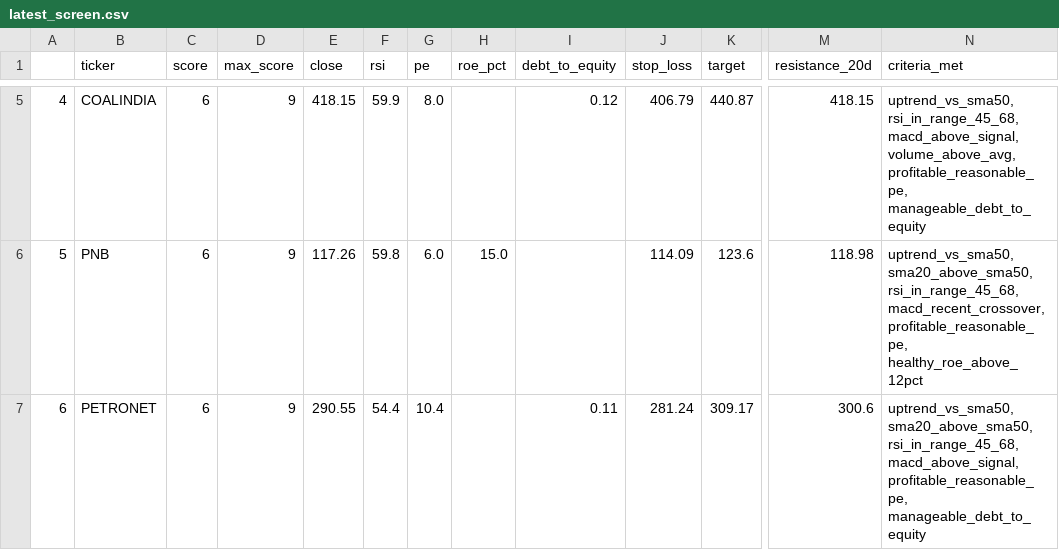
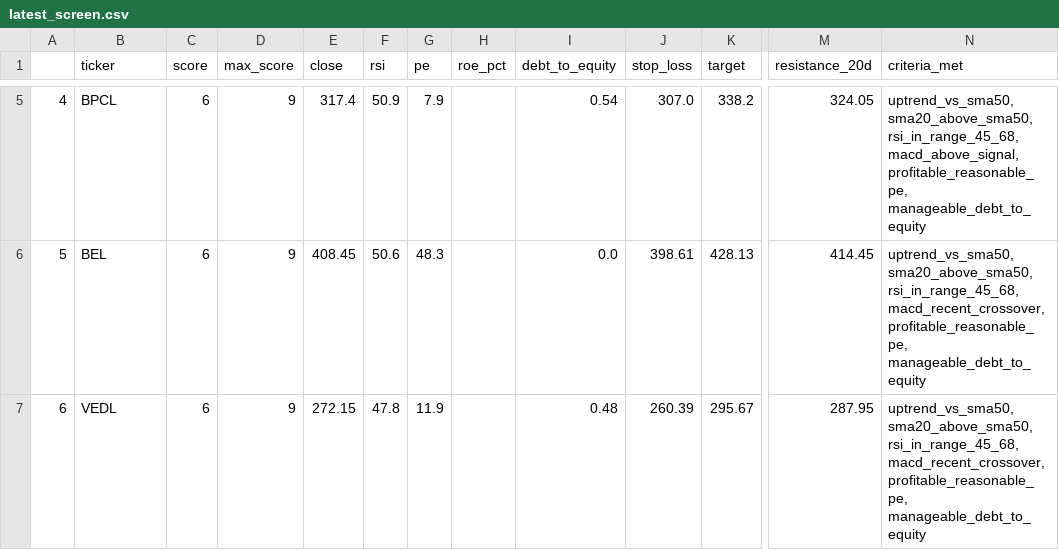
Before and after one commit to PankajK032/MyProject, a CSV file: latest_screen.csv, drawn as a sheet; only a part is shown, gaps mark what is left out; the diff covers the shown part only; the diff names each change by its address in the sheet, - before the commit and + after, or states it on an @@ line.

```diff
--- a/latest_screen.csv
+++ b/latest_screen.csv
-B5 (ticker): COALINDIA
+B5 (ticker): BPCL
-E5 (close): 418.15
+E5 (close): 317.4
-F5 (rsi): 59.9
+F5 (rsi): 50.9
-G5 (pe): 8.0
+G5 (pe): 7.9
-I5 (debt_to_equity): 0.12
+I5 (debt_to_equity): 0.54
-J5 (stop_loss): 406.79
+J5 (stop_loss): 307.0
-K5 (target): 440.87
+K5 (target): 338.2
-M5 (resistance_20d): 418.15
+M5 (resistance_20d): 324.05
-N5 (criteria_met): uptrend_vs_sma50, rsi_in_range_45_68, macd_above_signal, volume_above_avg, profitable_reasonable_pe, manageable_debt_to_equity
+N5 (criteria_met): uptrend_vs_sma50, sma20_above_sma50, rsi_in_range_45_68, macd_above_signal, profitable_reasonable_pe, manageable_debt_to_equity
-B6 (ticker): PNB
+B6 (ticker): BEL
-E6 (close): 117.26
+E6 (close): 408.45
-F6 (rsi): 59.8
+F6 (rsi): 50.6
-G6 (pe): 6.0
+G6 (pe): 48.3
-H6 (roe_pct): 15.0
+H6 (roe_pct): (empty)
-I6 (debt_to_equity): (empty)
+I6 (debt_to_equity): 0.0
-J6 (stop_loss): 114.09
+J6 (stop_loss): 398.61
-K6 (target): 123.6
+K6 (target): 428.13
-M6 (resistance_20d): 118.98
+M6 (resistance_20d): 414.45
-N6 (criteria_met): …macd_recent_crossover, profitable_reasonable_pe, healthy_roe_above_12pct
+N6 (criteria_met): …macd_recent_crossover, profitable_reasonable_pe, manageable_debt_to_equity
-B7 (ticker): PETRONET
+B7 (ticker): VEDL
-E7 (close): 290.55
+E7 (close): 272.15
-F7 (rsi): 54.4
+F7 (rsi): 47.8
-G7 (pe): 10.4
+G7 (pe): 11.9
-I7 (debt_to_equity): 0.11
+I7 (debt_to_equity): 0.48
-J7 (stop_loss): 281.24
+J7 (stop_loss): 260.39
-K7 (target): 309.17
+K7 (target): 295.67
-M7 (resistance_20d): 300.6
+M7 (resistance_20d): 287.95
-N7 (criteria_met): …sma20_above_sma50, rsi_in_range_45_68, macd_above_signal, profitable_reasonable_pe, manageable_debt_to_equity
+N7 (criteria_met): …sma20_above_sma50, rsi_in_range_45_68, macd_recent_crossover, profitable_reasonable_pe, manageable_debt_to_equity
```
Also changed, not shown: 60 edited cells elsewhere in this file, 1 other file.
